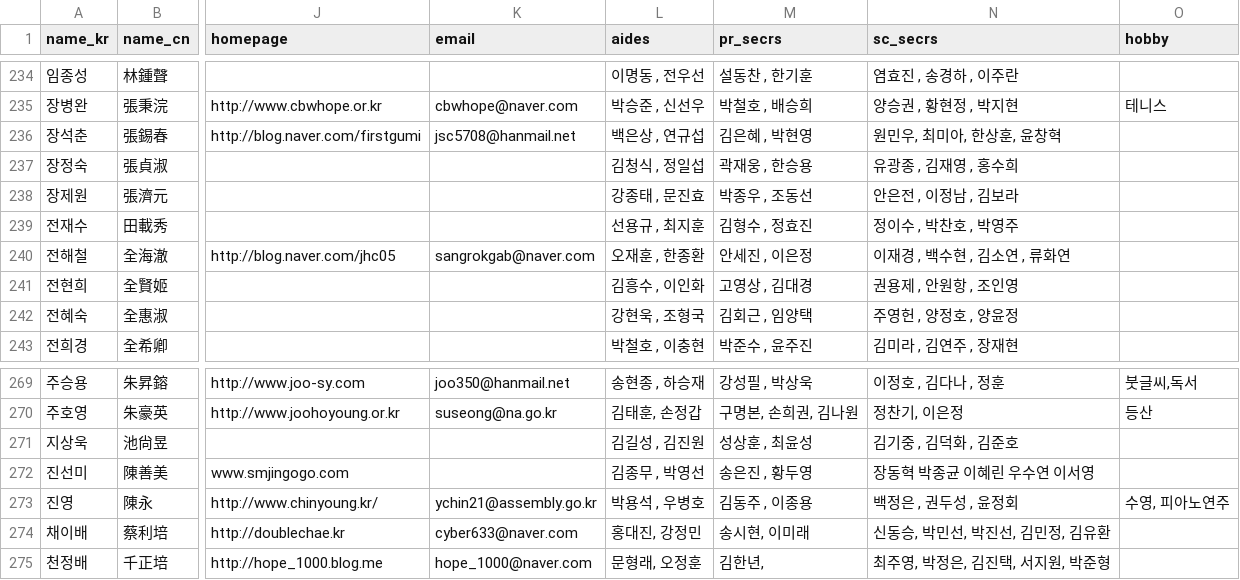
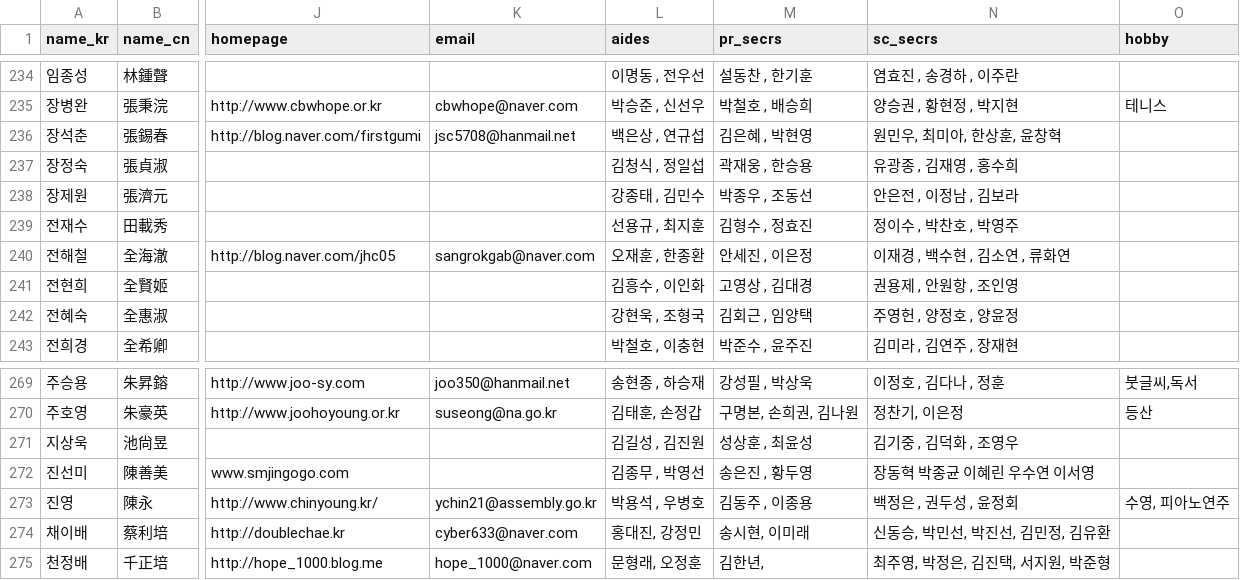
Before and after one commit to teampopong/data-assembly, a CSV file: assembly.csv, drawn as a sheet; only a part is shown, gaps mark what is left out; the diff covers the shown part only; the diff names each change by its address in the sheet, - before the commit and + after, or states it on an @@ line.

```diff
--- a/assembly.csv
+++ b/assembly.csv
-L238 (aides): 강종태 , 문진효
+L238 (aides): 강종태 , 김민수
-N271 (sc_secrs): 김기중 , 김덕화 , 김준호
+N271 (sc_secrs): 김기중 , 김덕화 , 조영우
```
Also changed, not shown: 7 edited cells elsewhere in this file, committees/committee_list_교육문화체육관광위원회.csv, committees/committee_list_평창동계올림픽 및 국제경기대회지원 특별위원회.csv, 1 other file.
